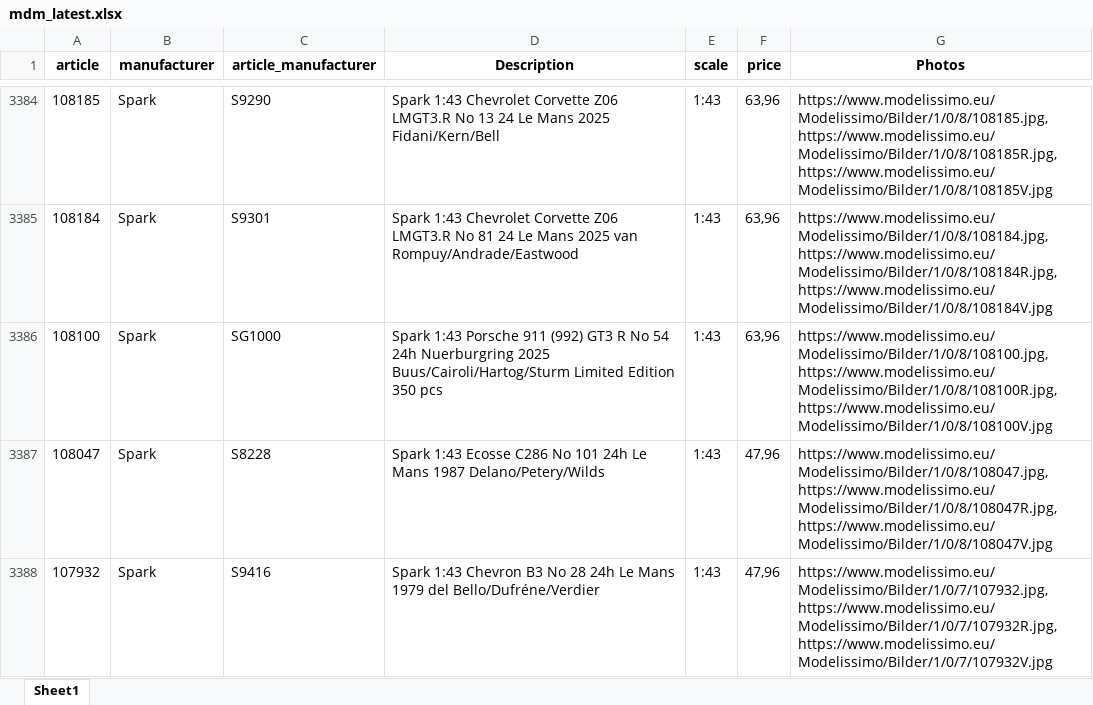
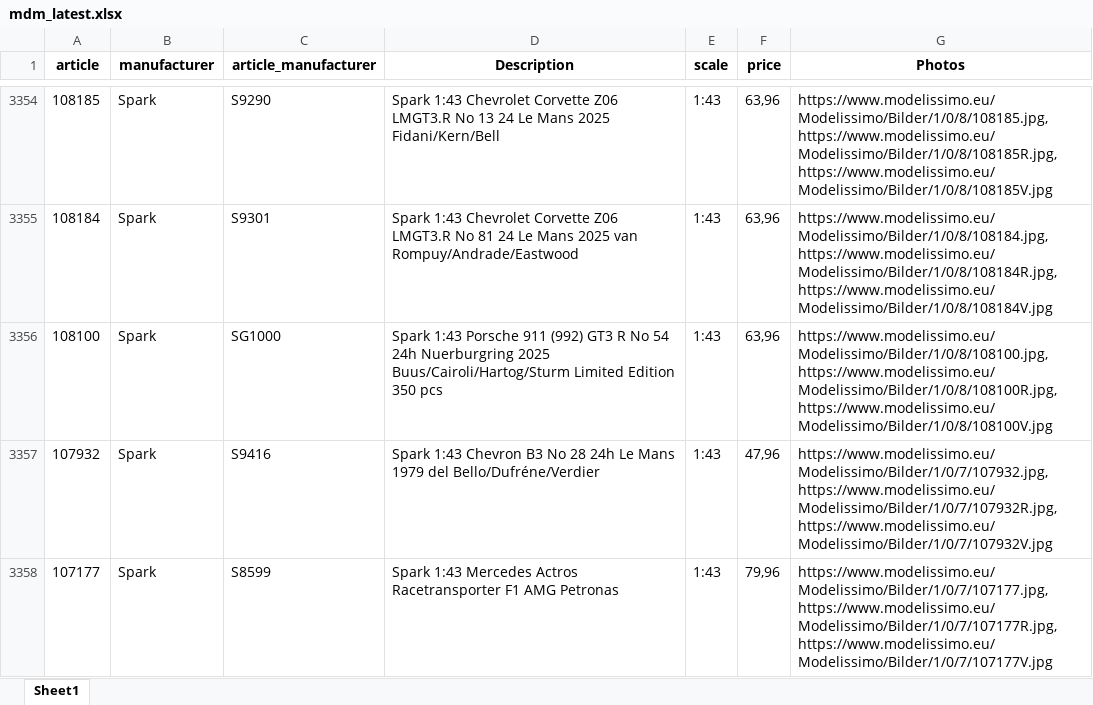
Before and after one commit to MBDeath-meow/RTMX_IMAGES, an Excel workbook: mdm_latest.xlsx, sheet Sheet1, drawn as a sheet; only a part is shown, gaps mark what is left out; the shorter side is filled out with more unchanged rows; values as stored, in another font and other column widths than the file's, no borders; removed rows and columns are numbered as before the commit, all else as after; the diff covers the shown part only; the diff names each change by its address in the sheet, - before the commit and + after, or states it on an @@ line.

```diff
--- a/mdm_latest.xlsx (sheet Sheet1)
+++ b/mdm_latest.xlsx (sheet Sheet1)
-row 3387: 108047 | Spark | S8228 | Spark 1:43 Ecosse C286 No 101 24h Le Mans 1987 Delano/Petery/Wilds | 1:43 | 47,96 | https://www.modelissimo.eu/Modelissimo/Bilder/1/0/8/108047.jpg, https://www.modelissimo.eu/Modelissimo/Bilder/1/0/8/108047R.jpg, https://www.modelissimo.eu/Modelissimo/Bilder/1/0/8/108047V.jpg
```
Also changed, not shown: 4 added rows, 44 removed rows and 5 edited cells elsewhere in this sheet.
